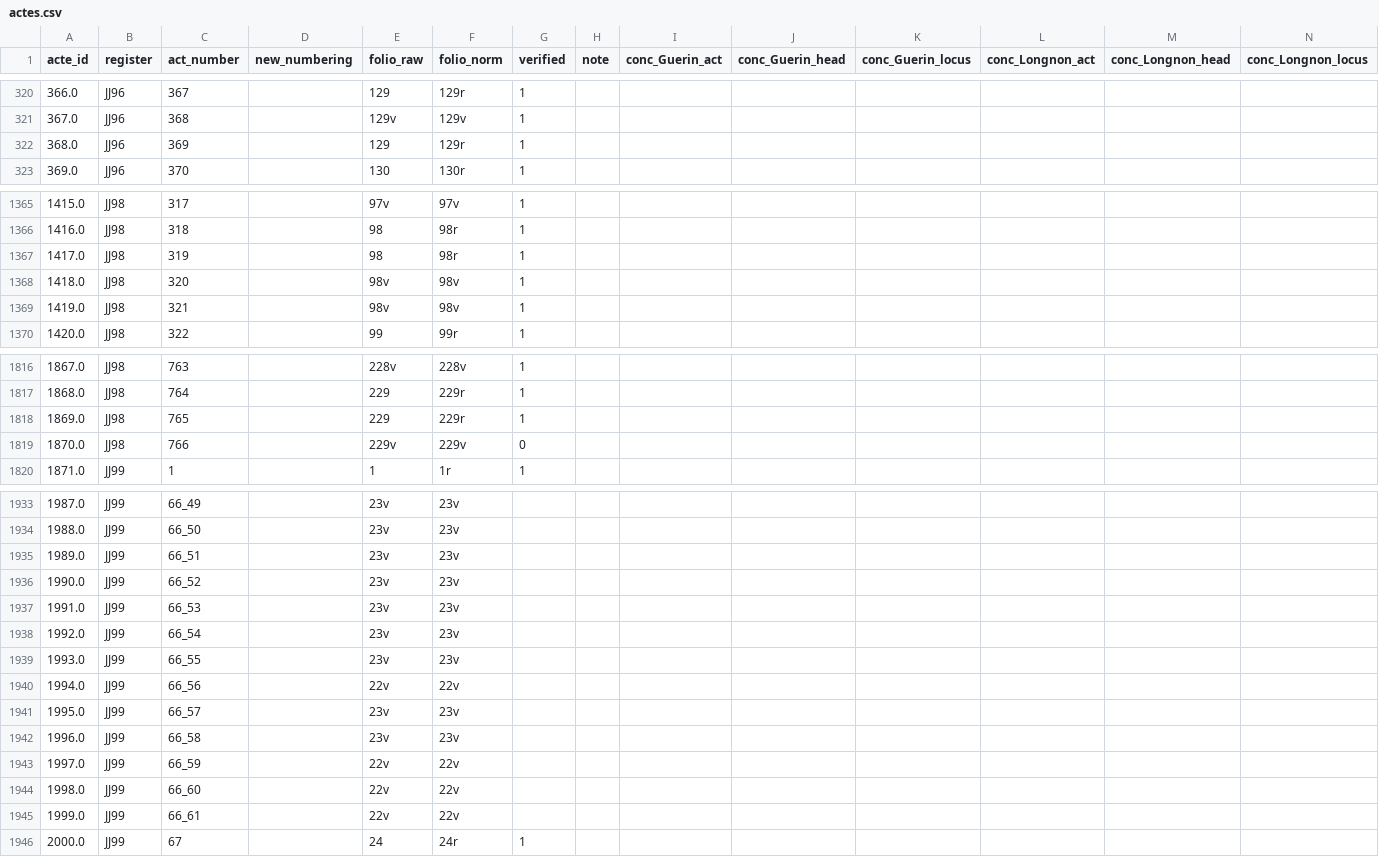
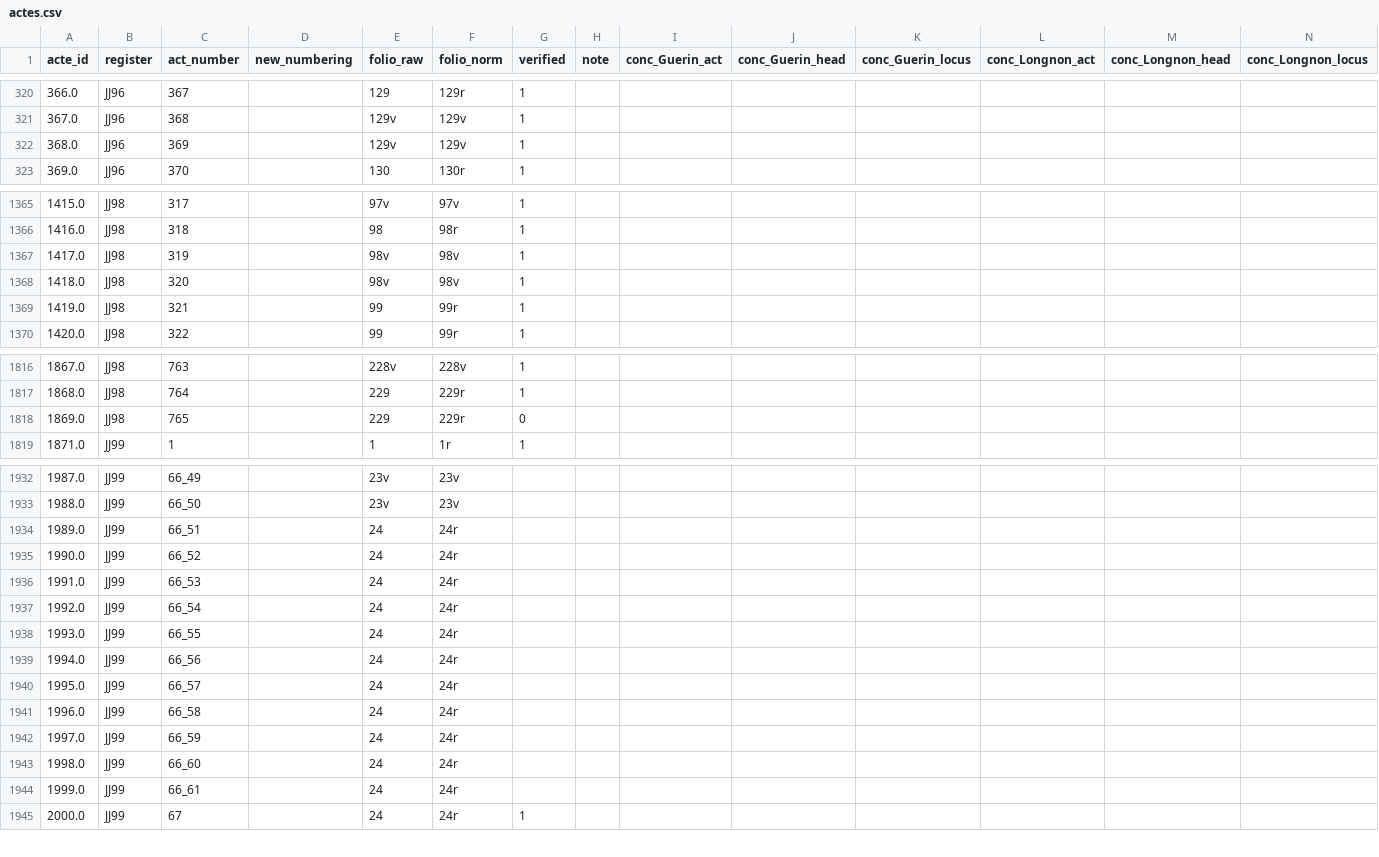
Before and after one commit to oriflamms/himanis, a CSV file: Acts/src_ipynb/JJ96-99/output/actes.csv, drawn as a sheet; only a part is shown, gaps mark what is left out; removed rows and columns are numbered as before the commit, all else as after; rows hold the shown columns only; the diff covers the shown part only; the diff names each change by its address in the sheet, - before the commit and + after, or states it on an @@ line.

```diff
--- a/Acts/src_ipynb/JJ96-99/output/actes.csv
+++ b/Acts/src_ipynb/JJ96-99/output/actes.csv
-E322 (folio_raw): 129
+E322 (folio_raw): 129v
-F322 (folio_norm): 129r
+F322 (folio_norm): 129v
-E1367 (folio_raw): 98
+E1367 (folio_raw): 98v
-F1367 (folio_norm): 98r
+F1367 (folio_norm): 98v
-E1369 (folio_raw): 98v
+E1369 (folio_raw): 99
-F1369 (folio_norm): 98v
+F1369 (folio_norm): 99r
-G1818 (verified): 1
+G1818 (verified): 0
-row 1819: 1870.0 | JJ98 | 766 |  | 229v | 229v | 0
-E1934:E1938 (folio_raw): 23v
+E1934:E1938 (folio_raw): 24
-F1934:F1938 (folio_norm): 23v
+F1934:F1938 (folio_norm): 24r
-E1939 (folio_raw): 22v
+E1939 (folio_raw): 24
-F1939 (folio_norm): 22v
+F1939 (folio_norm): 24r
-E1940:E1941 (folio_raw): 23v
+E1940:E1941 (folio_raw): 24
-F1940:F1941 (folio_norm): 23v
+F1940:F1941 (folio_norm): 24r
-E1942:E1944 (folio_raw): 22v
+E1942:E1944 (folio_raw): 24
-F1942:F1944 (folio_norm): 22v
+F1942:F1944 (folio_norm): 24r
```
Also changed, not shown: 1 added row and 106 edited cells elsewhere in this file, Acts/List-of-zones/Himanis_Seg_Actes_1200pxmin_JJ096-JJ099_labelstudio.csv, Acts/src_ipynb/JJ96-99/output/actes_images_zones.csv, 6 other files.
